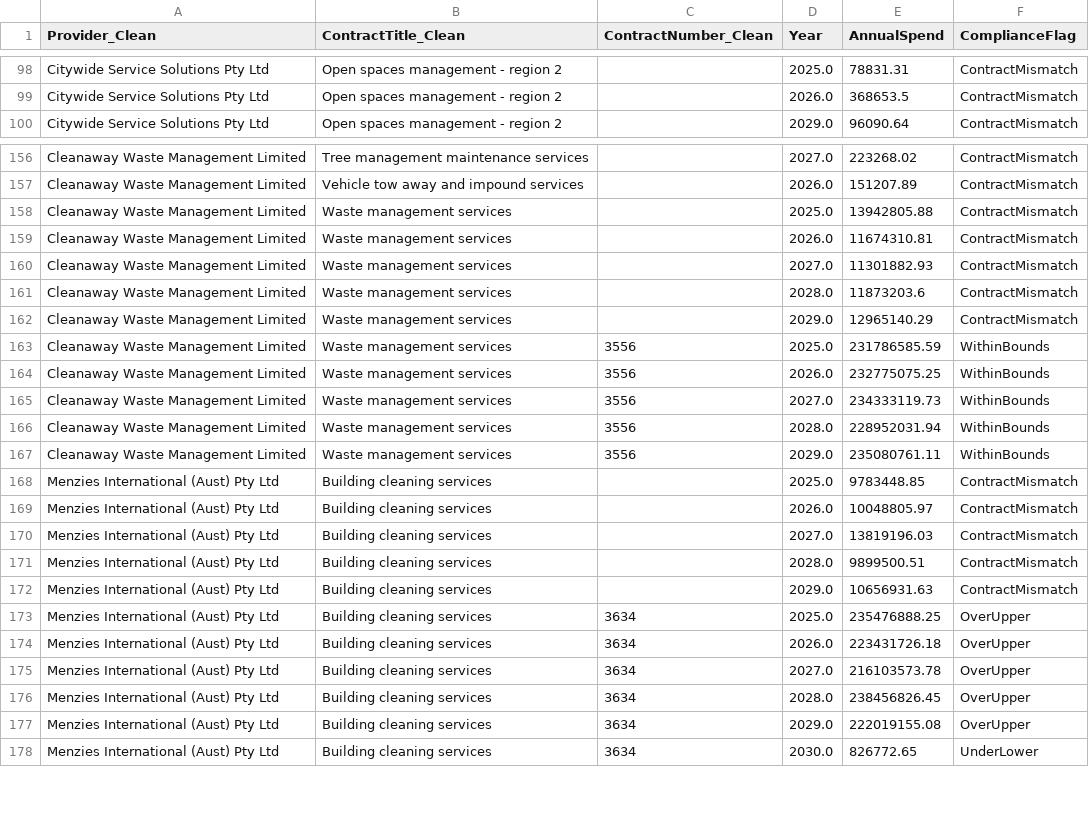
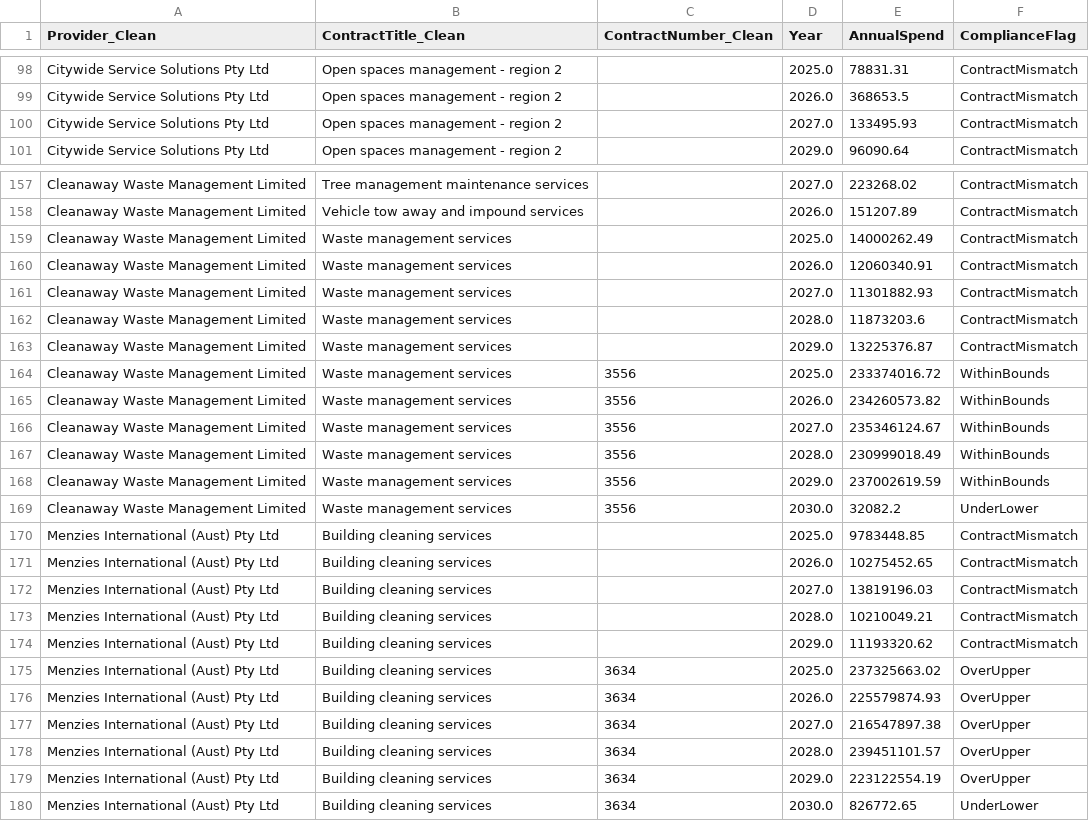
Before and after one commit to KANGGG-L/ProcurementAnalyticsDashboard, a CSV file: dashboard/powerbi_data/annual_summary.csv, drawn as a sheet; only a part is shown, gaps mark what is left out; the diff covers the shown part only.

```diff
--- a/dashboard/powerbi_data/annual_summary.csv
+++ b/dashboard/powerbi_data/annual_summary.csv
@@ -99,2 +99,3 @@ Citywide Service Solutions Pty Ltd,Open spaces management - region 2, ,2025.0,78
 Citywide Service Solutions Pty Ltd,Open spaces management - region 2, ,2026.0,368653.5,ContractMismatch
+Citywide Service Solutions Pty Ltd,Open spaces management - region 2, ,2027.0,133495.93,ContractMismatch
 Citywide Service Solutions Pty Ltd,Open spaces management - region 2, ,2029.0,96090.64,ContractMismatch
@@ -157,22 +158,23 @@ Cleanaway Waste Management Limited,Tree management maintenance services, ,2027.0
 Cleanaway Waste Management Limited,Vehicle tow away and impound services, ,2026.0,151207.89,ContractMismatch
-Cleanaway Waste Management Limited,Waste management services, ,2025.0,13942805.88,ContractMismatch
-Cleanaway Waste Management Limited,Waste management services, ,2026.0,11674310.81,ContractMismatch
+Cleanaway Waste Management Limited,Waste management services, ,2025.0,14000262.49,ContractMismatch
+Cleanaway Waste Management Limited,Waste management services, ,2026.0,12060340.91,ContractMismatch
 Cleanaway Waste Management Limited,Waste management services, ,2027.0,11301882.93,ContractMismatch
 Cleanaway Waste Management Limited,Waste management services, ,2028.0,11873203.6,ContractMismatch
-Cleanaway Waste Management Limited,Waste management services, ,2029.0,12965140.29,ContractMismatch
-Cleanaway Waste Management Limited,Waste management services,3556,2025.0,231786585.59,WithinBounds
-Cleanaway Waste Management Limited,Waste management services,3556,2026.0,232775075.25,WithinBounds
-Cleanaway Waste Management Limited,Waste management services,3556,2027.0,234333119.73,WithinBounds
-Cleanaway Waste Management Limited,Waste management services,3556,2028.0,228952031.94,WithinBounds
-Cleanaway Waste Management Limited,Waste management services,3556,2029.0,235080761.11,WithinBounds
+Cleanaway Waste Management Limited,Waste management services, ,2029.0,13225376.87,ContractMismatch
+Cleanaway Waste Management Limited,Waste management services,3556,2025.0,233374016.72,WithinBounds
+Cleanaway Waste Management Limited,Waste management services,3556,2026.0,234260573.82,WithinBounds
+Cleanaway Waste Management Limited,Waste management services,3556,2027.0,235346124.67,WithinBounds
+Cleanaway Waste Management Limited,Waste management services,3556,2028.0,230999018.49,WithinBounds
+Cleanaway Waste Management Limited,Waste management services,3556,2029.0,237002619.59,WithinBounds
+Cleanaway Waste Management Limited,Waste management services,3556,2030.0,32082.2,UnderLower
 Menzies International (Aust) Pty Ltd,Building cleaning services, ,2025.0,9783448.85,ContractMismatch
-Menzies International (Aust) Pty Ltd,Building cleaning services, ,2026.0,10048805.97,ContractMismatch
+Menzies International (Aust) Pty Ltd,Building cleaning services, ,2026.0,10275452.65,ContractMismatch
 Menzies International (Aust) Pty Ltd,Building cleaning services, ,2027.0,13819196.03,ContractMismatch
-Menzies International (Aust) Pty Ltd,Building cleaning services, ,2028.0,9899500.51,ContractMismatch
-Menzies International (Aust) Pty Ltd,Building cleaning services, ,2029.0,10656931.63,ContractMismatch
-Menzies International (Aust) Pty Ltd,Building cleaning services,3634,2025.0,235476888.25,OverUpper
-Menzies International (Aust) Pty Ltd,Building cleaning services,3634,2026.0,223431726.18,OverUpper
-Menzies International (Aust) Pty Ltd,Building cleaning services,3634,2027.0,216103573.78,OverUpper
-Menzies International (Aust) Pty Ltd,Building cleaning services,3634,2028.0,238456826.45,OverUpper
-Menzies International (Aust) Pty Ltd,Building cleaning services,3634,2029.0,222019155.08,OverUpper
+Menzies International (Aust) Pty Ltd,Building cleaning services, ,2028.0,10210049.21,ContractMismatch
+Menzies International (Aust) Pty Ltd,Building cleaning services, ,2029.0,11193320.62,ContractMismatch
+Menzies International (Aust) Pty Ltd,Building cleaning services,3634,2025.0,237325663.02,OverUpper
+Menzies International (Aust) Pty Ltd,Building cleaning services,3634,2026.0,225579874.93,OverUpper
+Menzies International (Aust) Pty Ltd,Building cleaning services,3634,2027.0,216547897.38,OverUpper
+Menzies International (Aust) Pty Ltd,Building cleaning services,3634,2028.0,239451101.57,OverUpper
+Menzies International (Aust) Pty Ltd,Building cleaning services,3634,2029.0,223122554.19,OverUpper
 Menzies International (Aust) Pty Ltd,Building cleaning services,3634,2030.0,826772.65,UnderLower
```
Also changed, not shown: 2 added rows and 92 edited cells elsewhere in this file, dashboard/data/annual_forecast.csv, dashboard/data/monthly_forecast.csv, 11 other files.
